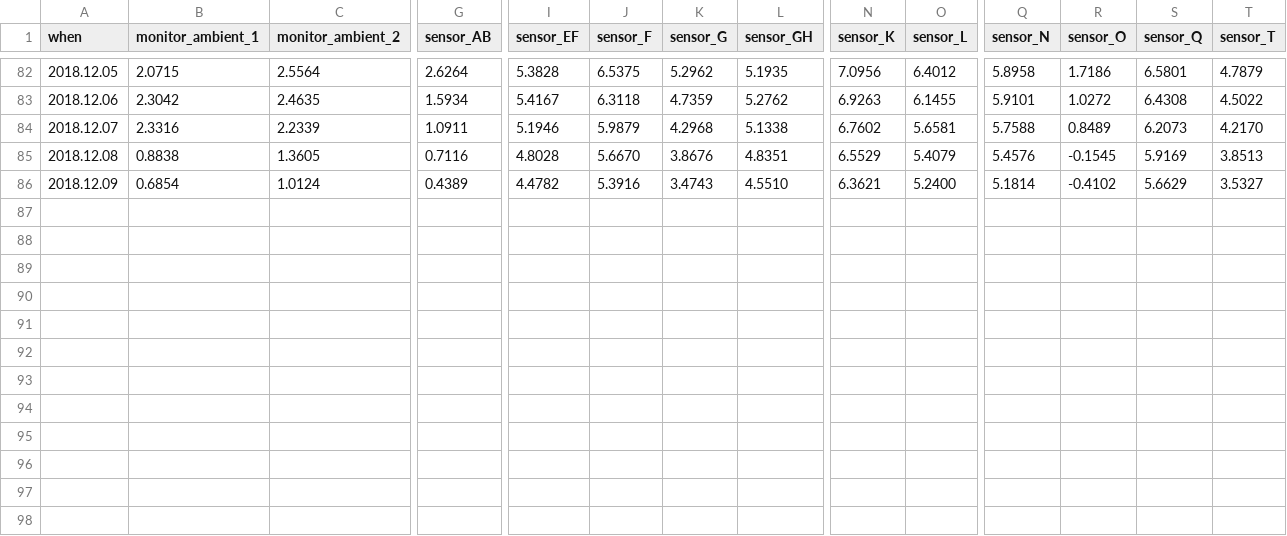
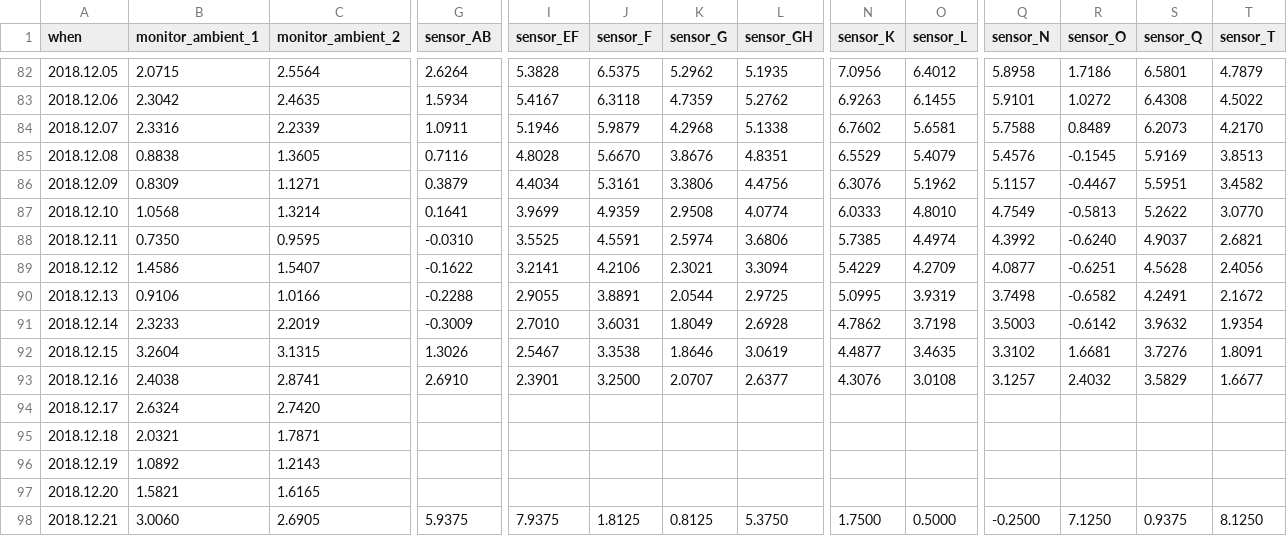
Before and after one commit to pgcrumley/MoundController, a CSV file: Data/temp_1d.csv, drawn as a sheet; only a part is shown, gaps mark what is left out; rows hold the shown columns only; the diff covers the shown part only; the diff names each change by its address in the sheet, - before the commit and + after, or states it on an @@ line.

Commit message:
update data on Fri, Dec 21, 2018 00:23:21

```diff
--- a/Data/temp_1d.csv
+++ b/Data/temp_1d.csv
-B86 (monitor_ambient_1): 0.6854
+B86 (monitor_ambient_1): 0.8309
-C86 (monitor_ambient_2): 1.0124
+C86 (monitor_ambient_2): 1.1271
-G86 (sensor_AB): 0.4389
+G86 (sensor_AB): 0.3879
-I86 (sensor_EF): 4.4782
+I86 (sensor_EF): 4.4034
-J86 (sensor_F): 5.3916
+J86 (sensor_F): 5.3161
-K86 (sensor_G): 3.4743
+K86 (sensor_G): 3.3806
-L86 (sensor_GH): 4.5510
+L86 (sensor_GH): 4.4756
-N86 (sensor_K): 6.3621
+N86 (sensor_K): 6.3076
-O86 (sensor_L): 5.2400
+O86 (sensor_L): 5.1962
-Q86 (sensor_N): 5.1814
+Q86 (sensor_N): 5.1157
-R86 (sensor_O): -0.4102
+R86 (sensor_O): -0.4467
-S86 (sensor_Q): 5.6629
+S86 (sensor_Q): 5.5951
-T86 (sensor_T): 3.5327
+T86 (sensor_T): 3.4582
+row 87: 2018.12.10 | 1.0568 | 1.3214 | 0.1641 | 3.9699 | 4.9359 | 2.9508 | 4.0774 | 6.0333 | 4.8010 | 4.7549 | -0.5813 | 5.2622 | 3.0770
+row 88: 2018.12.11 | 0.7350 | 0.9595 | -0.0310 | 3.5525 | 4.5591 | 2.5974 | 3.6806 | 5.7385 | 4.4974 | 4.3992 | -0.6240 | 4.9037 | 2.6821
+row 89: 2018.12.12 | 1.4586 | 1.5407 | -0.1622 | 3.2141 | 4.2106 | 2.3021 | 3.3094 | 5.4229 | 4.2709 | 4.0877 | -0.6251 | 4.5628 | 2.4056
+row 90: 2018.12.13 | 0.9106 | 1.0166 | -0.2288 | 2.9055 | 3.8891 | 2.0544 | 2.9725 | 5.0995 | 3.9319 | 3.7498 | -0.6582 | 4.2491 | 2.1672
+row 91: 2018.12.14 | 2.3233 | 2.2019 | -0.3009 | 2.7010 | 3.6031 | 1.8049 | 2.6928 | 4.7862 | 3.7198 | 3.5003 | -0.6142 | 3.9632 | 1.9354
+row 92: 2018.12.15 | 3.2604 | 3.1315 | 1.3026 | 2.5467 | 3.3538 | 1.8646 | 3.0619 | 4.4877 | 3.4635 | 3.3102 | 1.6681 | 3.7276 | 1.8091
+row 93: 2018.12.16 | 2.4038 | 2.8741 | 2.6910 | 2.3901 | 3.2500 | 2.0707 | 2.6377 | 4.3076 | 3.0108 | 3.1257 | 2.4032 | 3.5829 | 1.6677
+row 94: 2018.12.17 | 2.6324 | 2.7420
+row 95: 2018.12.18 | 2.0321 | 1.7871
+row 96: 2018.12.19 | 1.0892 | 1.2143
+row 97: 2018.12.20 | 1.5821 | 1.6165
+row 98: 2018.12.21 | 3.0060 | 2.6905 | 5.9375 | 7.9375 | 1.8125 | 0.8125 | 5.3750 | 1.7500 | 0.5000 | -0.2500 | 7.1250 | 0.9375 | 8.1250
```
Also changed, not shown: 5 edited cells elsewhere in this file, 3 other files.
